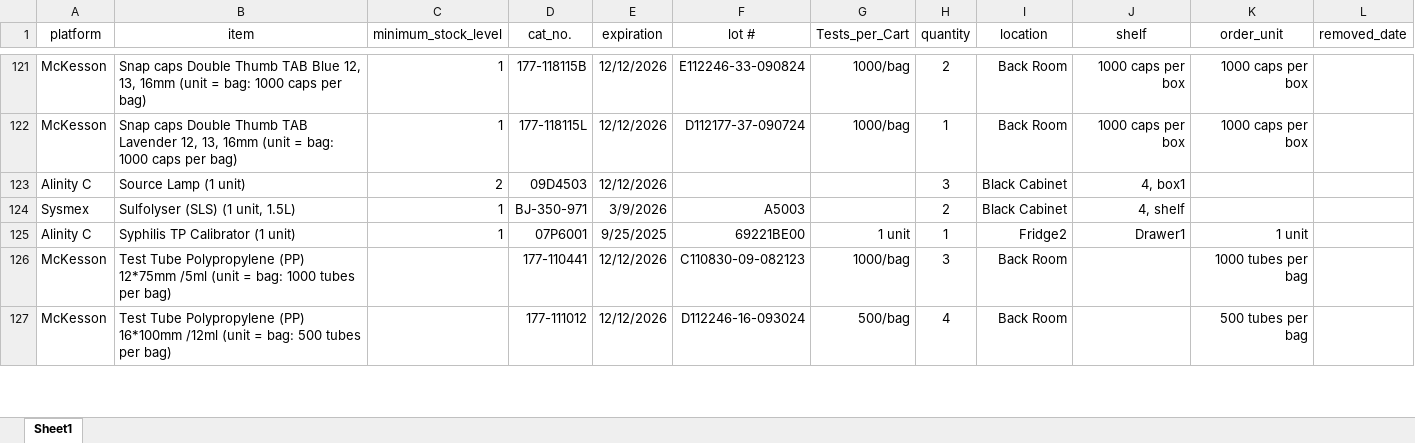
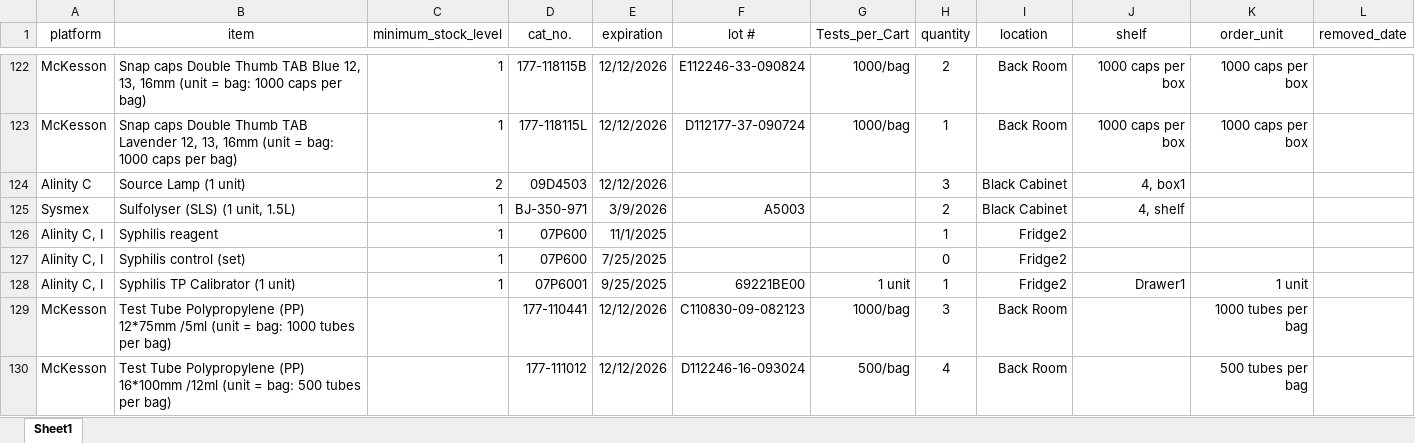
Before and after one commit to fvetdds2/MMCCCL_supply, an Excel workbook: MMCCCL_supply_july.xlsx, sheet Sheet1, drawn as a sheet; only a part is shown, gaps mark what is left out; values as stored, in another font and other column widths than the file's, no borders; addresses are those after the commit; the diff covers the shown part only; the diff names each change by its address in the sheet, - before the commit and + after, or states it on an @@ line.

Commit message:
updated inventory 08/20/2025

```diff
--- a/MMCCCL_supply_july.xlsx (sheet Sheet1)
+++ b/MMCCCL_supply_july.xlsx (sheet Sheet1)
+row 126: Alinity C, I | Syphilis reagent | 1 | 07P600 | 11/1/2025 |  |  | 1 | Fridge2
+row 127: Alinity C, I | Syphilis control (set) | 1 | 07P600 | 7/25/2025 |  |  | 0 | Fridge2
-A128 (platform): Alinity C
+A128 (platform): Alinity C, I
```
Also changed, not shown: 4 added rows, 1 removed row and 9 edited cells elsewhere in this sheet.
